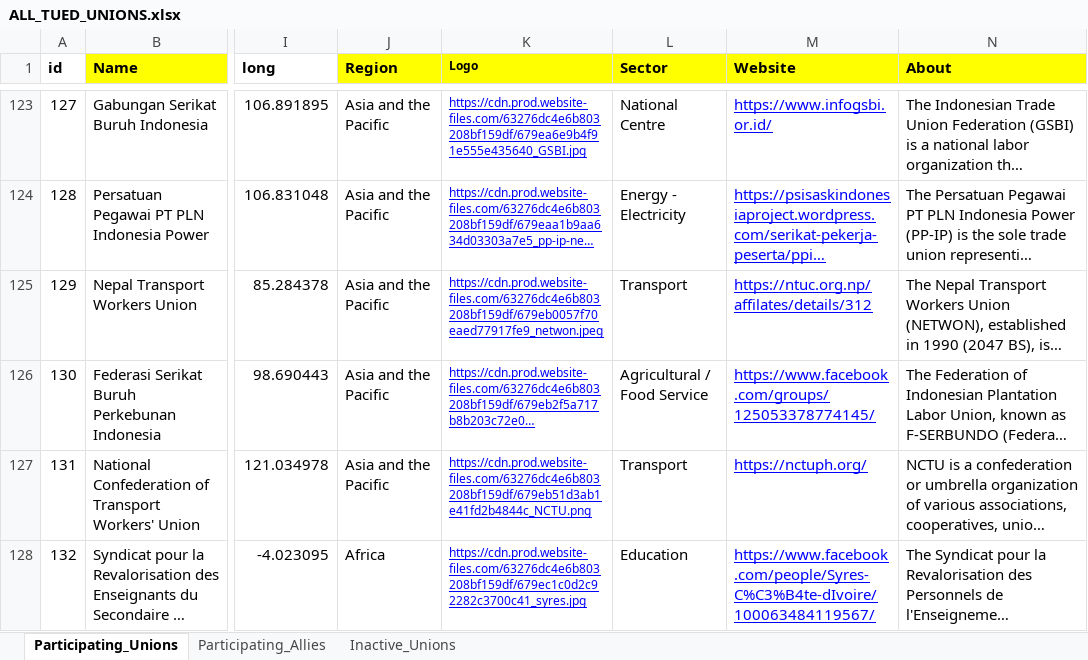
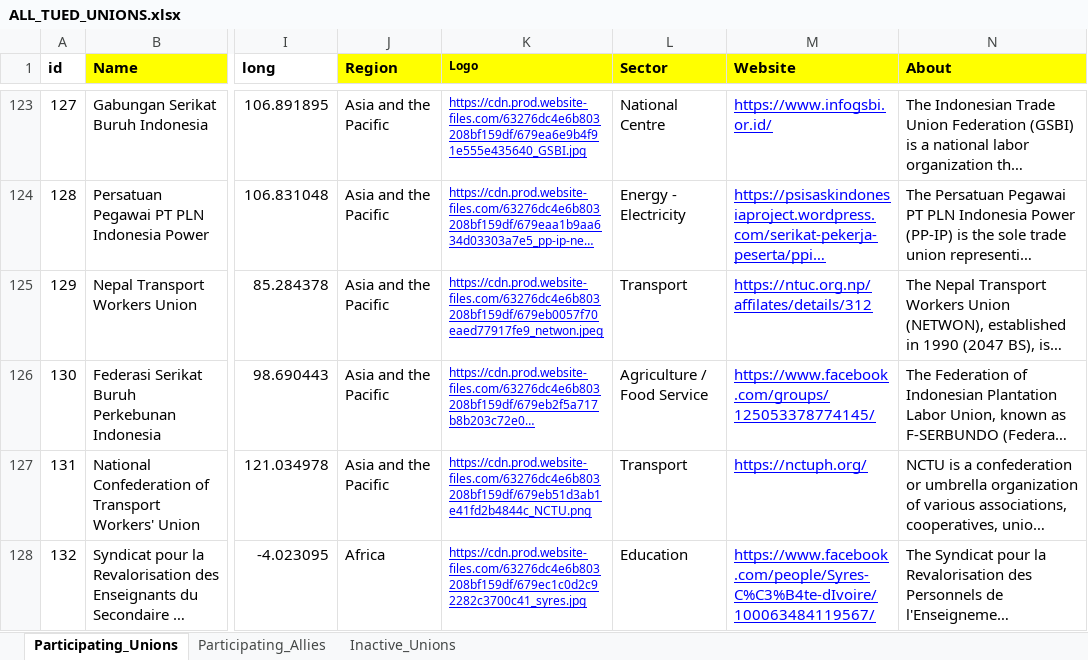
Before and after one commit to andreldeod/andreldeod.github.io, an Excel workbook: TUEDweb/ALL_TUED_UNIONS.xlsx, sheet Participating_Unions, drawn as a sheet; only a part is shown, gaps mark what is left out; long unchanged cells end in …; values as stored, in another font and other column widths than the file's, no borders; the diff names each change by its address in the sheet, - before the commit and + after, or states it on an @@ line.

Commit message:
Add files via upload

```diff
--- a/TUEDweb/ALL_TUED_UNIONS.xlsx (sheet Participating_Unions)
+++ b/TUEDweb/ALL_TUED_UNIONS.xlsx (sheet Participating_Unions)
-L126 (Sector): Agricultural / Food Service
+L126 (Sector): Agriculture / Food Service
```
